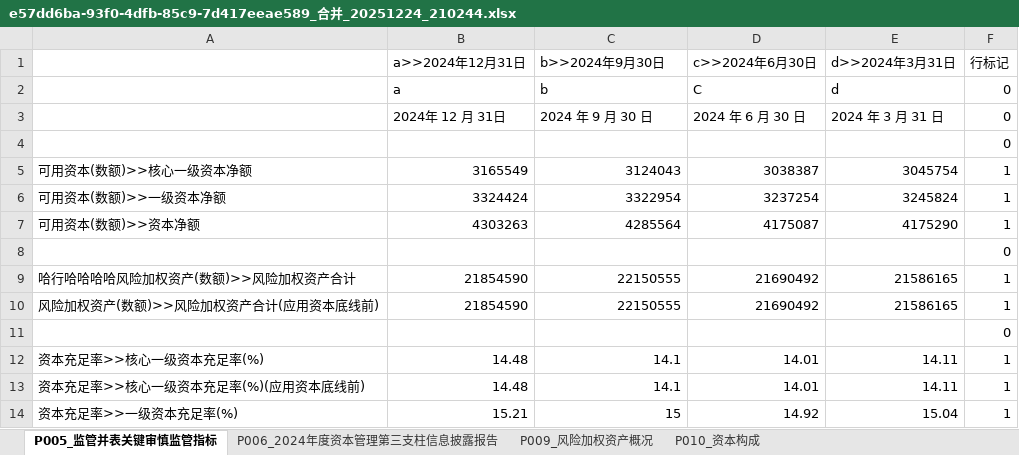
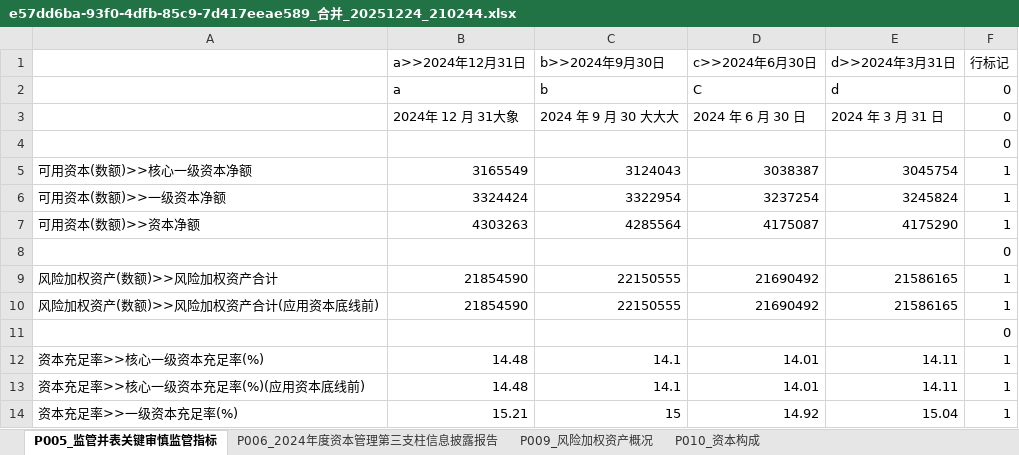
Before and after one commit to Willsgao/BankDataViz, an Excel workbook: data/backend/static/excel_data/e57dd6ba-93f0-4dfb-85c9-7d417eeae589/e57dd6ba-93f0-4dfb-85c9-7d417eeae589_合并_20251224_210244.xlsx, sheet P005_监管并表关键审慎监管指标, drawn as a sheet; only a part is shown; values as stored, in another font and other column widths than the file's, no borders; the diff names each change by its address in the sheet, - before the commit and + after, or states it on an @@ line.

```diff
--- a/data/backend/static/excel_data/e57dd6ba-93f0-4dfb-85c9-7d417eeae589/e57dd6ba-93f0-4dfb-85c9-7d417eeae589_合并_20251224_210244.xlsx (sheet P005_监管并表关键审慎监管指标)
+++ b/data/backend/static/excel_data/e57dd6ba-93f0-4dfb-85c9-7d417eeae589/e57dd6ba-93f0-4dfb-85c9-7d417eeae589_合并_20251224_210244.xlsx (sheet P005_监管并表关键审慎监管指标)
-B3 (a>>2024年12月31日): 2024年 12 月 31日
+B3 (a>>2024年12月31日): 2024年 12 月 31大象
-C3 (b>>2024年9月30日): 2024 年 9 月 30 日
+C3 (b>>2024年9月30日): 2024 年 9 月 30 大大大
-A9: 哈行哈哈哈哈风险加权资产(数额)>>风险加权资产合计
+A9: 风险加权资产(数额)>>风险加权资产合计
```
Also changed, not shown: 2 other files.
